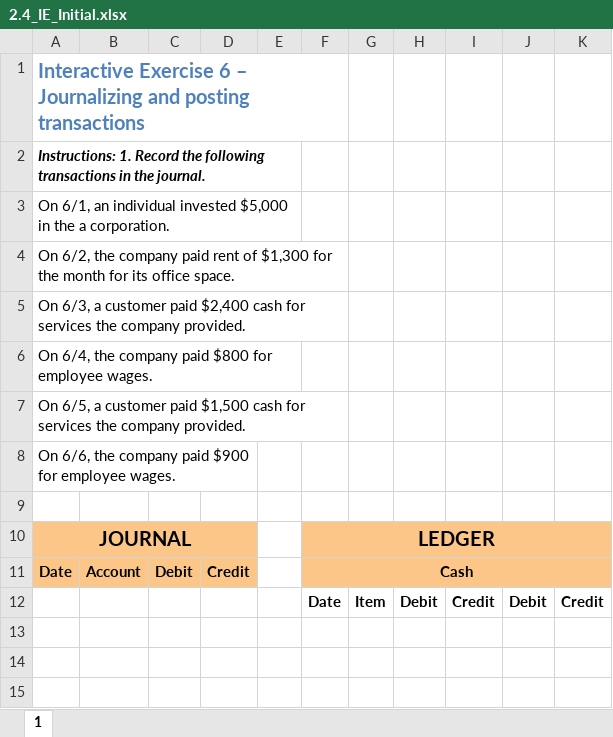
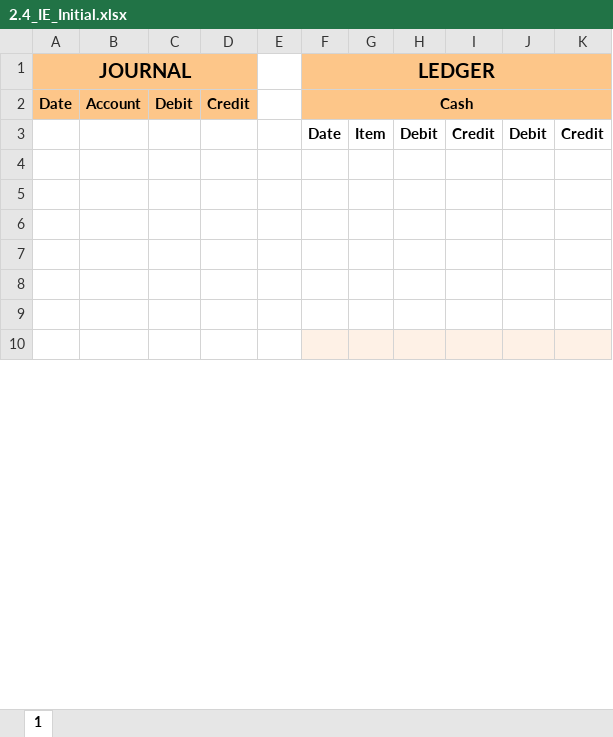
Before and after one commit to leonardodls/product-introduction-financial-accounting, an Excel workbook: assets/public/Chapter_2_Recording_accounting_transactions/documents/resources/Grid/2.4_IE_Initial.xlsx, sheet 1, drawn as a sheet; only a part is shown; the shorter side is filled out with more unchanged rows; values as stored, in another font and other column widths than the file's, no borders; the diff names each change by its address in the sheet, - before the commit and + after, or states it on an @@ line.

```diff
--- a/assets/public/Chapter_2_Recording_accounting_transactions/documents/resources/Grid/2.4_IE_Initial.xlsx (sheet 1)
+++ b/assets/public/Chapter_2_Recording_accounting_transactions/documents/resources/Grid/2.4_IE_Initial.xlsx (sheet 1)
-row 1: Interactive Exercise 6 – Journalizing and posting transactions
-row 2: Instructions: 1. Record the following transactions in the journal.
-row 3: On 6/1, an individual invested $5,000 in the a corporation.
-row 4: On 6/2, the company paid rent of $1,300 for the month for its office space.
-row 5: On 6/3, a customer paid $2,400 cash for services the company provided.
-row 6: On 6/4, the company paid $800 for employee wages.
-row 7: On 6/5, a customer paid $1,500 cash for services the company provided.
-row 8: On 6/6, the company paid $900 for employee wages.
-row 9: (empty)
```
Also changed, not shown: assets/public/Chapter_2_Recording_accounting_transactions/documents/resources/Grid/2.4_IE_Final.xlsx, 6 other files.
